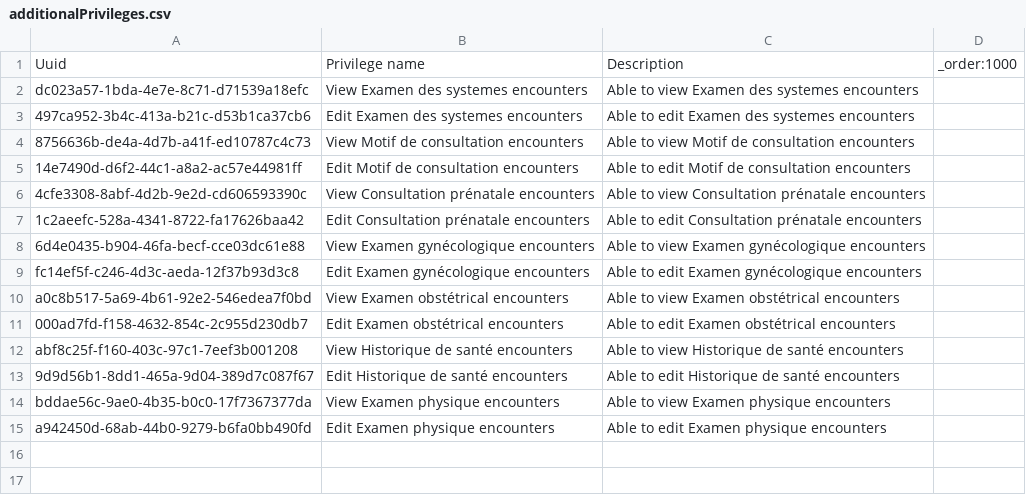
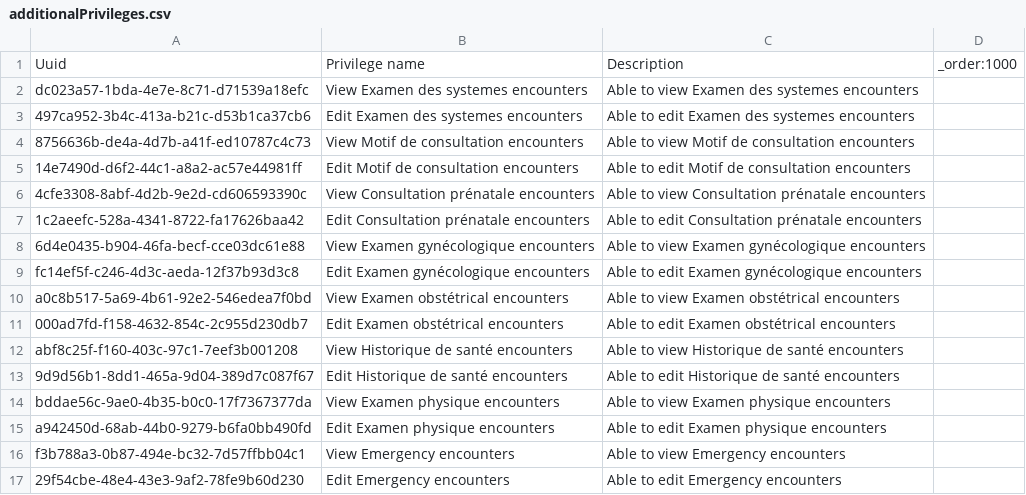
Before and after one commit to mekomsolutions/ozone-hsc, a CSV file: configs/openmrs/initializer_config/privileges/additionalPrivileges.csv, drawn as a sheet.

Commit message:
Add specific encounter type

```diff
--- a/configs/openmrs/initializer_config/privileges/additionalPrivileges.csv
+++ b/configs/openmrs/initializer_config/privileges/additionalPrivileges.csv
@@ -15 +15,3 @@ bddae56c-9ae0-4b35-b0c0-17f7367377da,View Examen physique encounters,Able to vie
 a942450d-68ab-44b0-9279-b6fa0bb490fd,Edit Examen physique encounters,Able to edit Examen physique encounters,
+f3b788a3-0b87-494e-bc32-7d57ffbb04c1,View Emergency encounters,Able to view Emergency encounters,
+29f54cbe-48e4-43e3-9af2-78fe9b60d230,Edit Emergency encounters,Able to edit Emergency encounters,
```
Also changed, not shown: configs/openmrs/initializer_config/encountertypes/additionalEncountertypes.csv, 1 other file.
